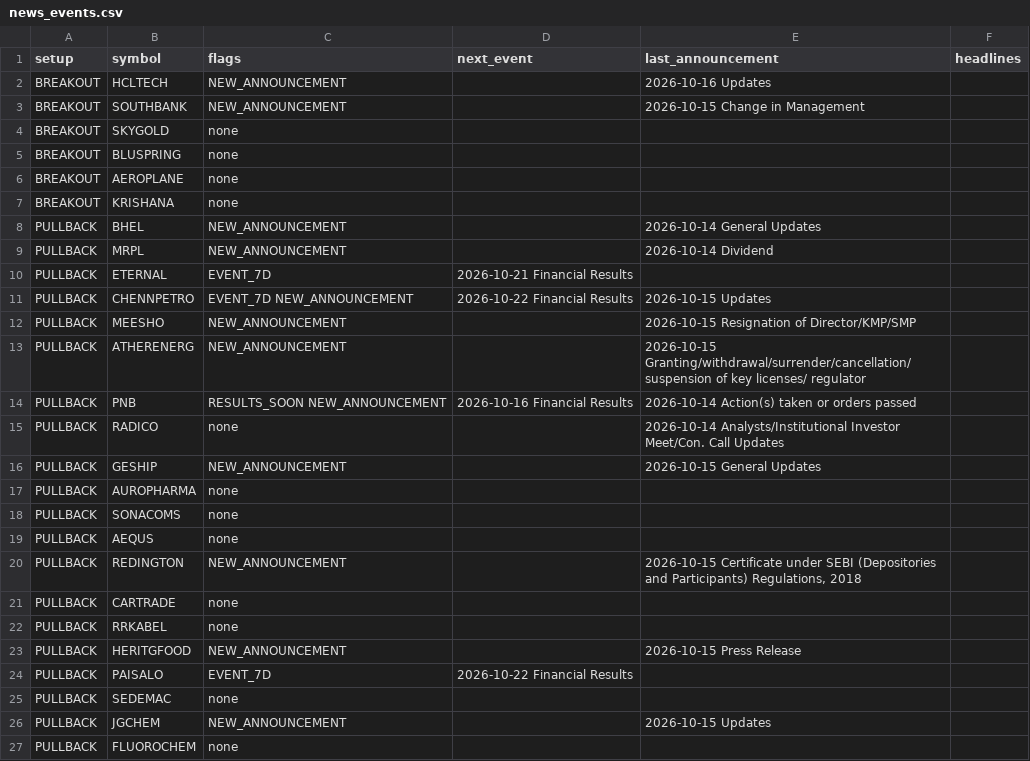
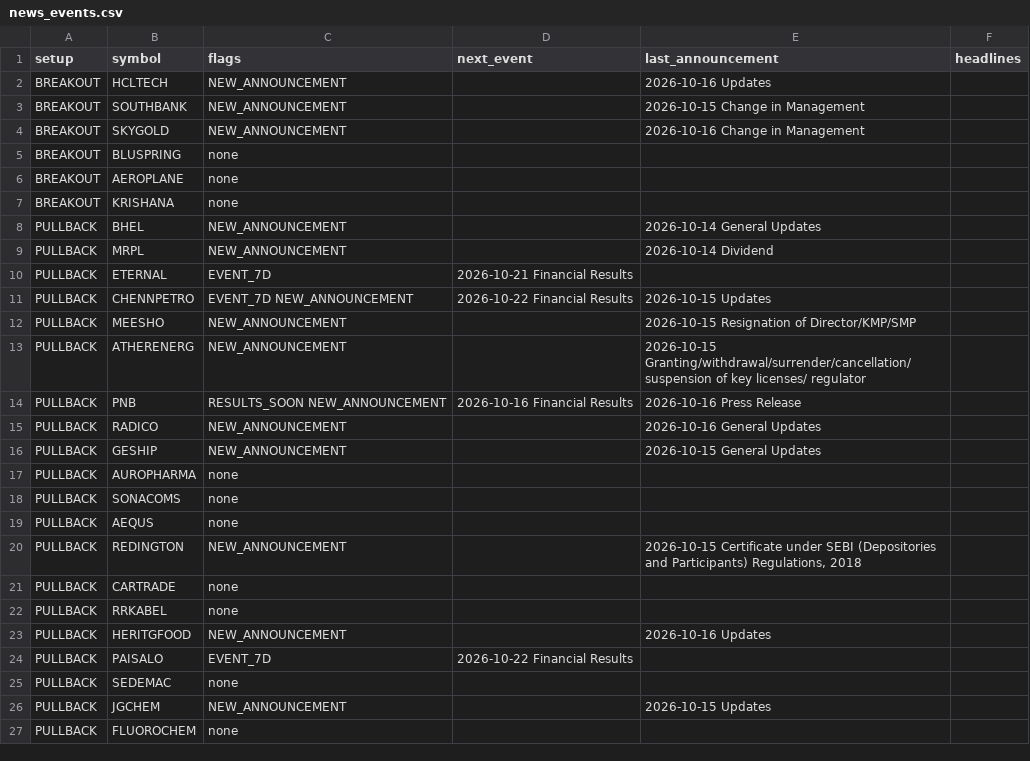
Before and after one commit to sufikipl-ops/swing-auto, a CSV file: out/news_events.csv, drawn as a sheet; only a part is shown.

```diff
--- a/out/news_events.csv
+++ b/out/news_events.csv
@@ -3,3 +3,3 @@ BREAKOUT,HCLTECH,NEW_ANNOUNCEMENT,,2026-10-16 Updates,
 BREAKOUT,SOUTHBANK,NEW_ANNOUNCEMENT,,2026-10-15 Change in Management,
-BREAKOUT,SKYGOLD,none,,,
+BREAKOUT,SKYGOLD,NEW_ANNOUNCEMENT,,2026-10-16 Change in Management,
 BREAKOUT,BLUSPRING,none,,,
@@ -13,4 +13,4 @@ PULLBACK,MEESHO,NEW_ANNOUNCEMENT,,2026-10-15 Resignation of Director/KMP/SMP,
 PULLBACK,ATHERENERG,NEW_ANNOUNCEMENT,,2026-10-15 Granting/withdrawal/surrender/cancellation/suspension of key licenses/ regulator,
-PULLBACK,PNB,RESULTS_SOON NEW_ANNOUNCEMENT,2026-10-16 Financial Results,2026-10-14 Action(s) taken or orders passed,
-PULLBACK,RADICO,none,,2026-10-14 Analysts/Institutional Investor Meet/Con. Call Updates,
+PULLBACK,PNB,RESULTS_SOON NEW_ANNOUNCEMENT,2026-10-16 Financial Results,2026-10-16 Press Release,
+PULLBACK,RADICO,NEW_ANNOUNCEMENT,,2026-10-16 General Updates,
 PULLBACK,GESHIP,NEW_ANNOUNCEMENT,,2026-10-15 General Updates,
@@ -22,3 +22,3 @@ PULLBACK,CARTRADE,none,,,
 PULLBACK,RRKABEL,none,,,
-PULLBACK,HERITGFOOD,NEW_ANNOUNCEMENT,,2026-10-15 Press Release,
+PULLBACK,HERITGFOOD,NEW_ANNOUNCEMENT,,2026-10-16 Updates,
 PULLBACK,PAISALO,EVENT_7D,2026-10-22 Financial Results,,
```
Also changed, not shown: 3 other files.
